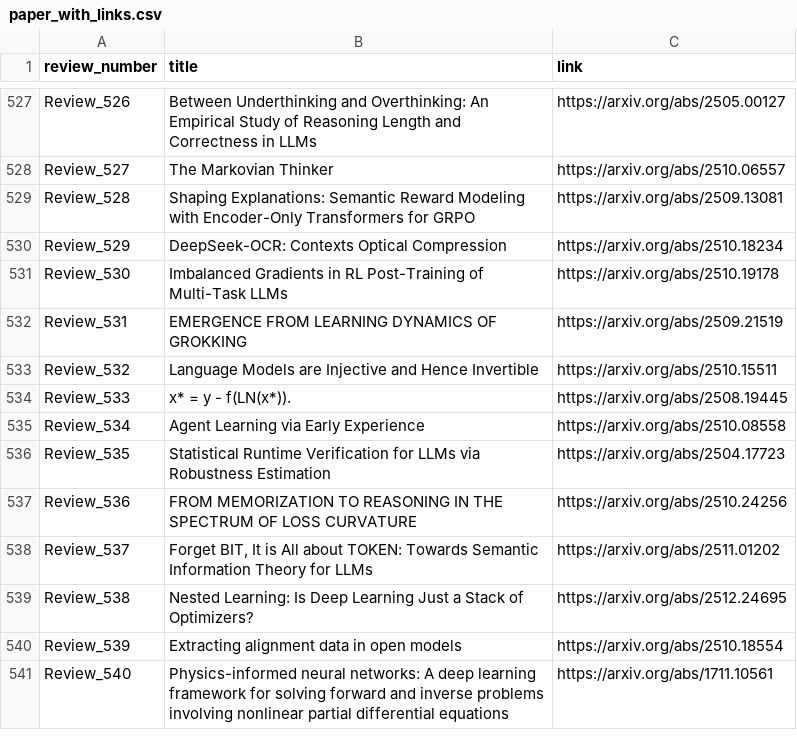
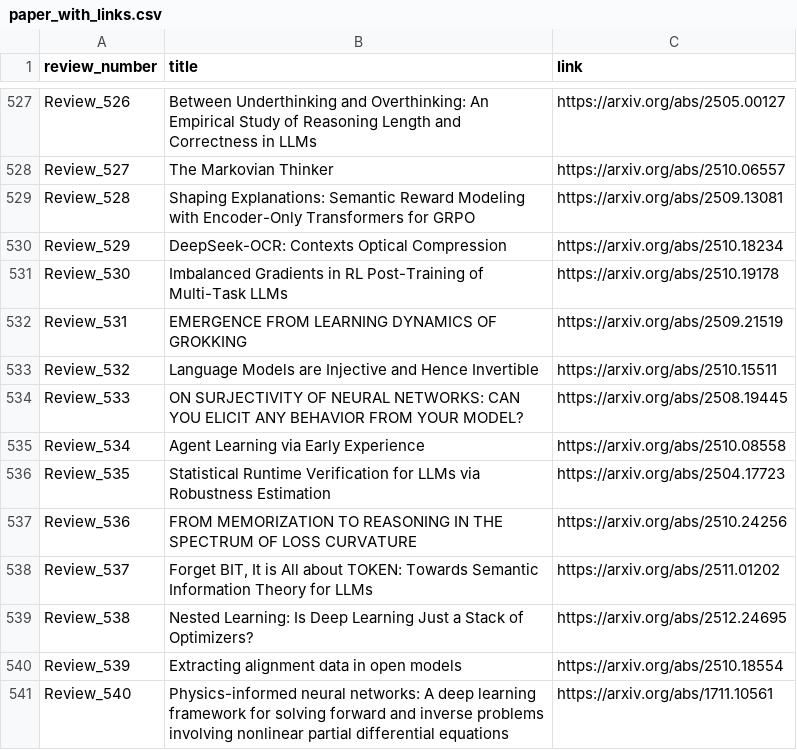
Before and after one commit to disouzam/merlihson-scientific-resources, a CSV file: mike-paper-reviews-all/reviews_metadata/paper_with_links.csv, drawn as a sheet; only a part is shown, gaps mark what is left out; the diff covers the shown part only.

Commit message:
Improve metadata title extraction: prefer English files, reject Hebrew titles
- Refactored extract_title_and_link into _is_english_title validator and
  _extract_title_from_lines helper
- _is_english_title rejects Hebrew text, math-only formulas, and short strings
- Always prefer English review file title over Hebrew file (canonical paper name)
- Falls back to Hebrew file extraction when no English file exists
- Fixed: Review 533 (was formula), 580 (was Hebrew), 594 (was Hebrew),
  596 (was missing). All 596 reviews now extract valid English titles.

```diff
--- a/mike-paper-reviews-all/reviews_metadata/paper_with_links.csv
+++ b/mike-paper-reviews-all/reviews_metadata/paper_with_links.csv
@@ -533,3 +533,3 @@ Review_531,EMERGENCE FROM LEARNING DYNAMICS OF GROKKING,https://arxiv.org/abs/25
 Review_532,Language Models are Injective and Hence Invertible,https://arxiv.org/abs/2510.15511
-Review_533,x* = y - f(LN(x*)).,https://arxiv.org/abs/2508.19445
+Review_533,ON SURJECTIVITY OF NEURAL NETWORKS: CAN YOU ELICIT ANY BEHAVIOR FROM YOUR MODEL?,https://arxiv.org/abs/2508.19445
 Review_534,Agent Learning via Early Experience,https://arxiv.org/abs/2510.08558
```
Also changed, not shown: 1 added row and 22 edited cells elsewhere in this file, 6 other files.
